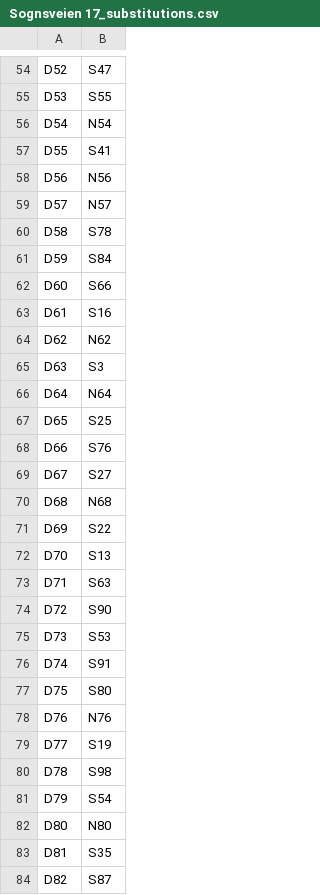
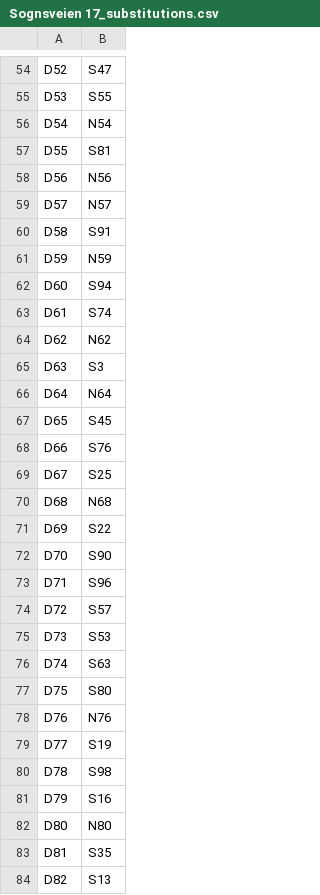
Before and after one commit to marcinluczkowski/structuralCircle, a CSV file: Local_files/GUI_files/Results/Sognsveien 17_substitutions.csv, drawn as a sheet; only a part is shown, gaps mark what is left out; the diff covers the shown part only.

```diff
--- a/Local_files/GUI_files/Results/Sognsveien 17_substitutions.csv
+++ b/Local_files/GUI_files/Results/Sognsveien 17_substitutions.csv
@@ -56,9 +56,9 @@ D53,S55
 D54,N54
-D55,S41
+D55,S81
 D56,N56
 D57,N57
-D58,S78
-D59,S84
-D60,S66
-D61,S16
+D58,S91
+D59,N59
+D60,S94
+D61,S74
 D62,N62
@@ -66,12 +66,12 @@ D63,S3
 D64,N64
-D65,S25
+D65,S45
 D66,S76
-D67,S27
+D67,S25
 D68,N68
 D69,S22
-D70,S13
-D71,S63
-D72,S90
+D70,S90
+D71,S96
+D72,S57
 D73,S53
-D74,S91
+D74,S63
 D75,S80
@@ -80,5 +80,5 @@ D77,S19
 D78,S98
-D79,S54
+D79,S16
 D80,N80
 D81,S35
-D82,S87
+D82,S13
```
Also changed, not shown: 16 edited cells elsewhere in this file, 17 other files.
